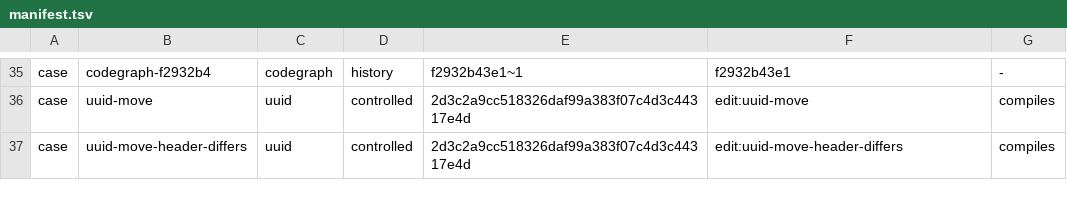
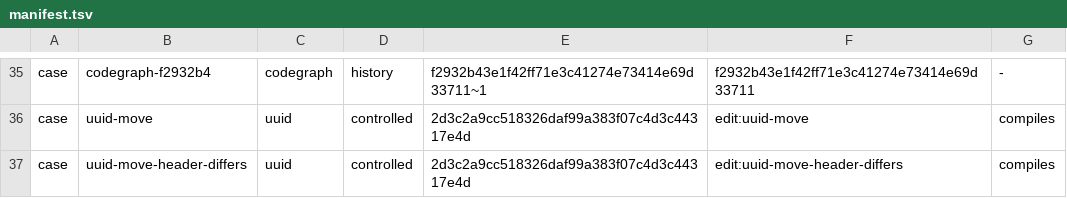
Before and after one commit to isink17/codegraph, a TSV file: scripts/change-risk-corpus/manifest.tsv, drawn as a sheet; only a part is shown, gaps mark what is left out; the diff covers the shown part only; the diff names each change by its address in the sheet, - before the commit and + after, or states it on an @@ line.

```diff
--- a/scripts/change-risk-corpus/manifest.tsv
+++ b/scripts/change-risk-corpus/manifest.tsv
-E35: f2932b43e1~1
+E35: f2932b43e1f42ff71e3c41274e73414e69d33711~1
-F35: f2932b43e1
+F35: f2932b43e1f42ff71e3c41274e73414e69d33711
```
Also changed, not shown: 32 edited cells elsewhere in this file, 4 other files.
